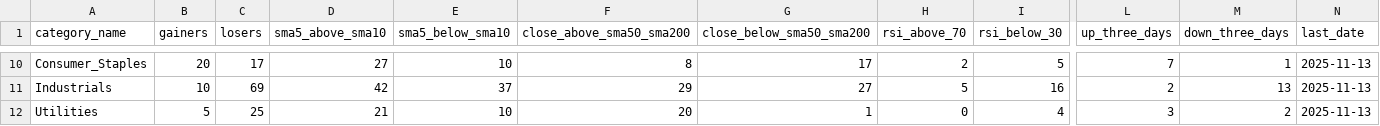
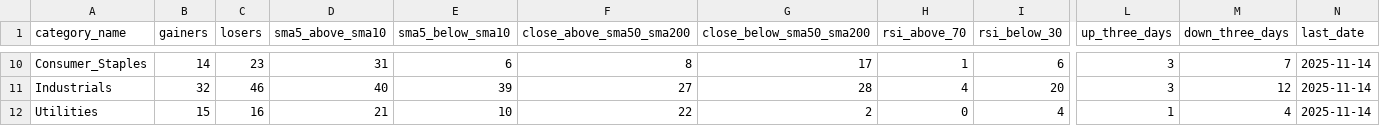
Before and after one commit to bhattathakur/snpdaily, a CSV file: final_info_df.csv, drawn as a sheet; only a part is shown, gaps mark what is left out; the diff covers the shown part only; the diff names each change by its address in the sheet, - before the commit and + after, or states it on an @@ line.

```diff
--- a/final_info_df.csv
+++ b/final_info_df.csv
-B10 (gainers): 20
+B10 (gainers): 14
-C10 (losers): 17
+C10 (losers): 23
-D10 (sma5_above_sma10): 27
+D10 (sma5_above_sma10): 31
-E10 (sma5_below_sma10): 10
+E10 (sma5_below_sma10): 6
-H10 (rsi_above_70): 2
+H10 (rsi_above_70): 1
-I10 (rsi_below_30): 5
+I10 (rsi_below_30): 6
-L10 (up_three_days): 7
+L10 (up_three_days): 3
-M10 (down_three_days): 1
+M10 (down_three_days): 7
-N10:N12 (last_date): 2025-11-13
+N10:N12 (last_date): 2025-11-14
-B11 (gainers): 10
+B11 (gainers): 32
-C11 (losers): 69
+C11 (losers): 46
-D11 (sma5_above_sma10): 42
+D11 (sma5_above_sma10): 40
-E11 (sma5_below_sma10): 37
+E11 (sma5_below_sma10): 39
-F11 (close_above_sma50_sma200): 29
+F11 (close_above_sma50_sma200): 27
-G11 (close_below_sma50_sma200): 27
+G11 (close_below_sma50_sma200): 28
-H11 (rsi_above_70): 5
+H11 (rsi_above_70): 4
-I11 (rsi_below_30): 16
+I11 (rsi_below_30): 20
-L11 (up_three_days): 2
+L11 (up_three_days): 3
-M11 (down_three_days): 13
+M11 (down_three_days): 12
-B12 (gainers): 5
+B12 (gainers): 15
-C12 (losers): 25
+C12 (losers): 16
-F12 (close_above_sma50_sma200): 20
+F12 (close_above_sma50_sma200): 22
-G12 (close_below_sma50_sma200): 1
+G12 (close_below_sma50_sma200): 2
-L12 (up_three_days): 3
+L12 (up_three_days): 1
-M12 (down_three_days): 2
+M12 (down_three_days): 4
```
Also changed, not shown: 129 edited cells elsewhere in this file, df_dow.csv, df_nasdaq100.csv, 3 other files.
